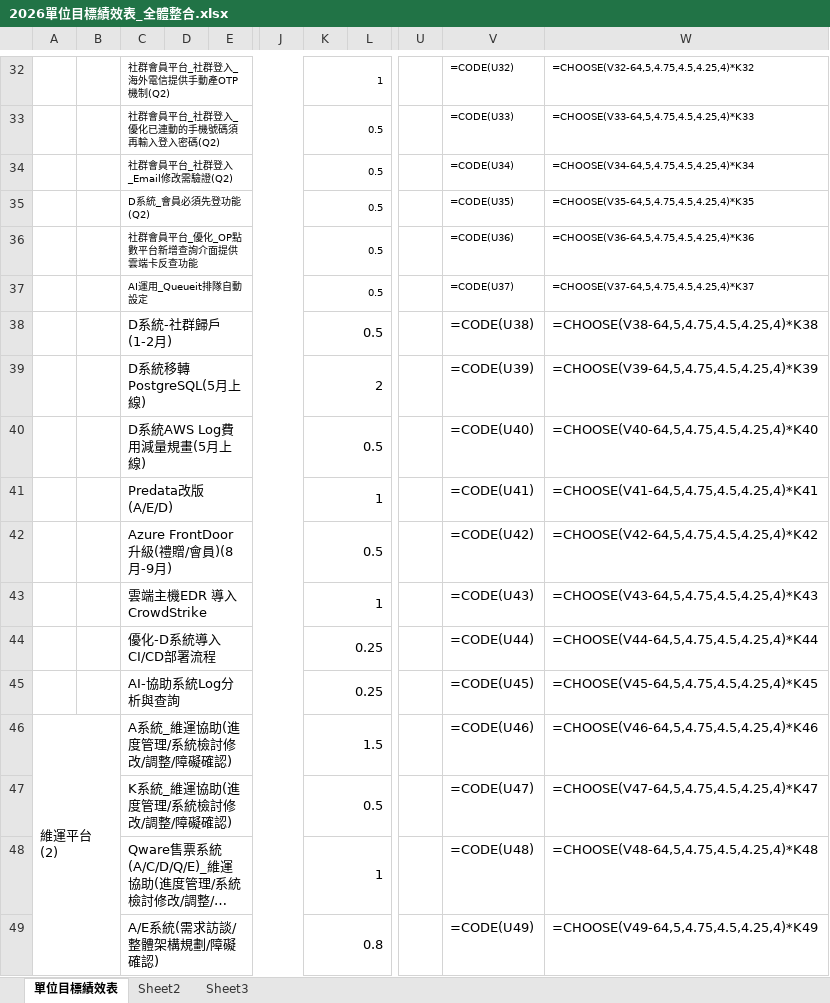
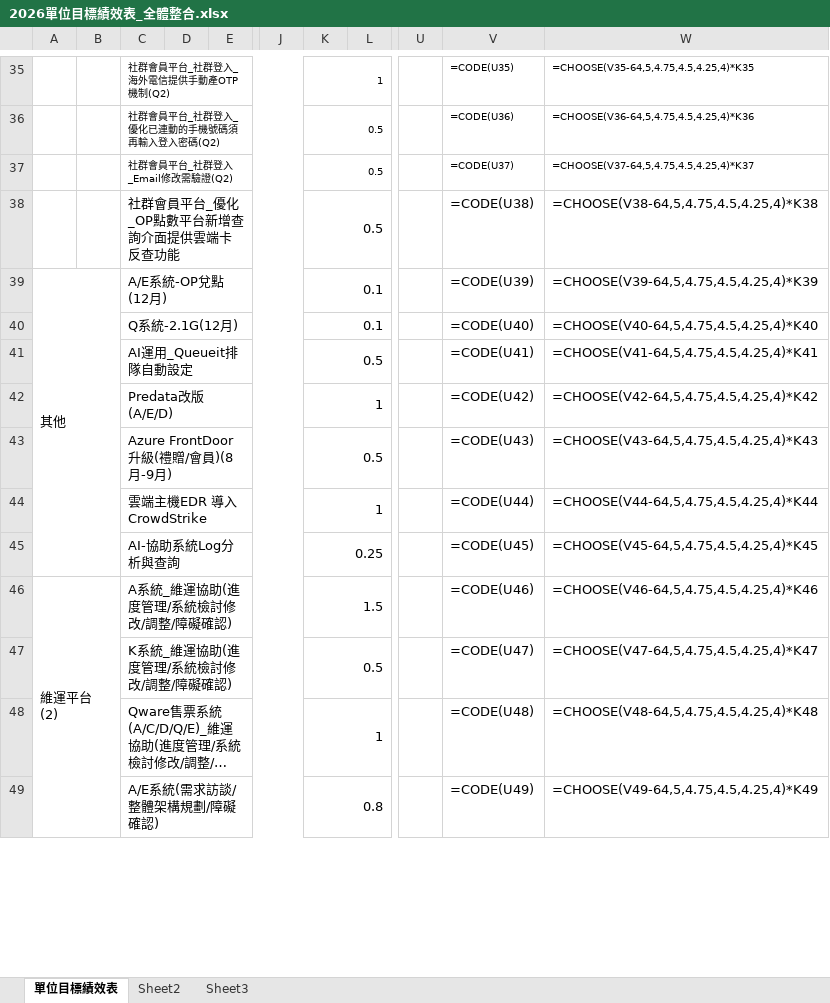
Before and after one commit to lard23chen/report, an Excel workbook: 2026/2026單位目標績效表_全體整合.xlsx, sheet 單位目標績效表, drawn as a sheet; only a part is shown, gaps mark what is left out; long unchanged cells end in …; values as stored, in another font and other column widths than the file's, no borders; formulas without a stored value are shown as written; removed rows and columns are numbered as before the commit, all else as after; rows hold the shown columns only; the diff covers the shown part only; the diff names each change by its address in the sheet, - before the commit and + after, or states it on an @@ line.

```diff
--- a/2026/2026單位目標績效表_全體整合.xlsx (sheet 單位目標績效表)
+++ b/2026/2026單位目標績效表_全體整合.xlsx (sheet 單位目標績效表)
-V35: =CODE(U32)
+V35: =CODE(U35)
-W35: =CHOOSE(V32-64,5,4.75,4.5,4.25,4)*K32
+W35: =CHOOSE(V35-64,5,4.75,4.5,4.25,4)*K35
-V36: =CODE(U33)
+V36: =CODE(U36)
-W36: =CHOOSE(V33-64,5,4.75,4.5,4.25,4)*K33
+W36: =CHOOSE(V36-64,5,4.75,4.5,4.25,4)*K36
-V37: =CODE(U34)
+V37: =CODE(U37)
-W37: =CHOOSE(V34-64,5,4.75,4.5,4.25,4)*K34
+W37: =CHOOSE(V37-64,5,4.75,4.5,4.25,4)*K37
-row 35:  |  | D系統_會員必須先登功能(Q2) |  |  |  | 0.5 |  |  | =CODE(U35) | =CHOOSE(V35-64,5,4.75,4.5,4.25,4)*K35
@@ C38 text size: larger @@
@@ K38 text size: larger @@
-V38: =CODE(U36)
+V38: =CODE(U38)
@@ V38:W38 text size: larger @@
-W38: =CHOOSE(V36-64,5,4.75,4.5,4.25,4)*K36
+W38: =CHOOSE(V38-64,5,4.75,4.5,4.25,4)*K38
+row 39: 其他 |  | A/E系統-OP兌點(12月) |  |  |  | 0.1 |  |  | =CODE(U39) | =CHOOSE(V39-64,5,4.75,4.5,4.25,4)*K39
+row 40:  |  | Q系統-2.1G(12月) |  |  |  | 0.1 |  |  | =CODE(U40) | =CHOOSE(V40-64,5,4.75,4.5,4.25,4)*K40
@@ C41 text size: larger @@
@@ K41 text size: larger @@
-V41: =CODE(U37)
+V41: =CODE(U41)
@@ V41:W41 text size: larger @@
-W41: =CHOOSE(V37-64,5,4.75,4.5,4.25,4)*K37
+W41: =CHOOSE(V41-64,5,4.75,4.5,4.25,4)*K41
-row 38:  |  | D系統-社群歸戶(1-2月) |  |  |  | 0.5 |  |  | =CODE(U38) | =CHOOSE(V38-64,5,4.75,4.5,4.25,4)*K38
-row 39:  |  | D系統移轉PostgreSQL(5月上線) |  |  |  | 2 |  |  | =CODE(U39) | =CHOOSE(V39-64,5,4.75,4.5,4.25,4)*K39
-row 40:  |  | D系統AWS Log費用減量規畫(5月上線) |  |  |  | 0.5 |  |  | =CODE(U40) | =CHOOSE(V40-64,5,4.75,4.5,4.25,4)*K40
-V42: =CODE(U41)
+V42: =CODE(U42)
-W42: =CHOOSE(V41-64,5,4.75,4.5,4.25,4)*K41
+W42: =CHOOSE(V42-64,5,4.75,4.5,4.25,4)*K42
-V43: =CODE(U42)
+V43: =CODE(U43)
-W43: =CHOOSE(V42-64,5,4.75,4.5,4.25,4)*K42
+W43: =CHOOSE(V43-64,5,4.75,4.5,4.25,4)*K43
-V44: =CODE(U43)
+V44: =CODE(U44)
-W44: =CHOOSE(V43-64,5,4.75,4.5,4.25,4)*K43
+W44: =CHOOSE(V44-64,5,4.75,4.5,4.25,4)*K44
-row 44:  |  | 優化-D系統導入CI/CD部署流程 |  |  |  | 0.25 |  |  | =CODE(U44) | =CHOOSE(V44-64,5,4.75,4.5,4.25,4)*K44
```
Also changed, not shown: 12 added rows, 9 removed rows, 36 edited cells, cell formats and merged cells elsewhere in this sheet.
